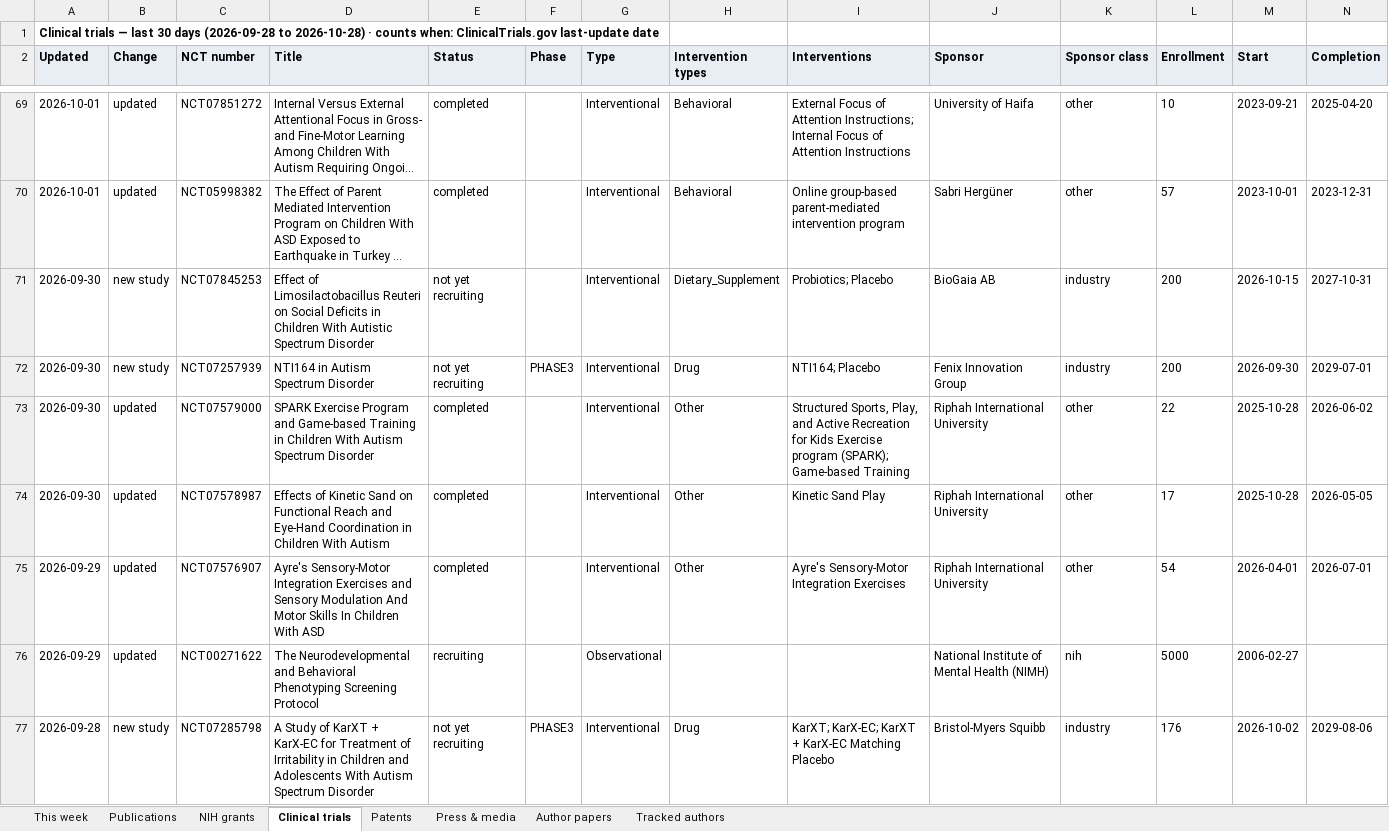
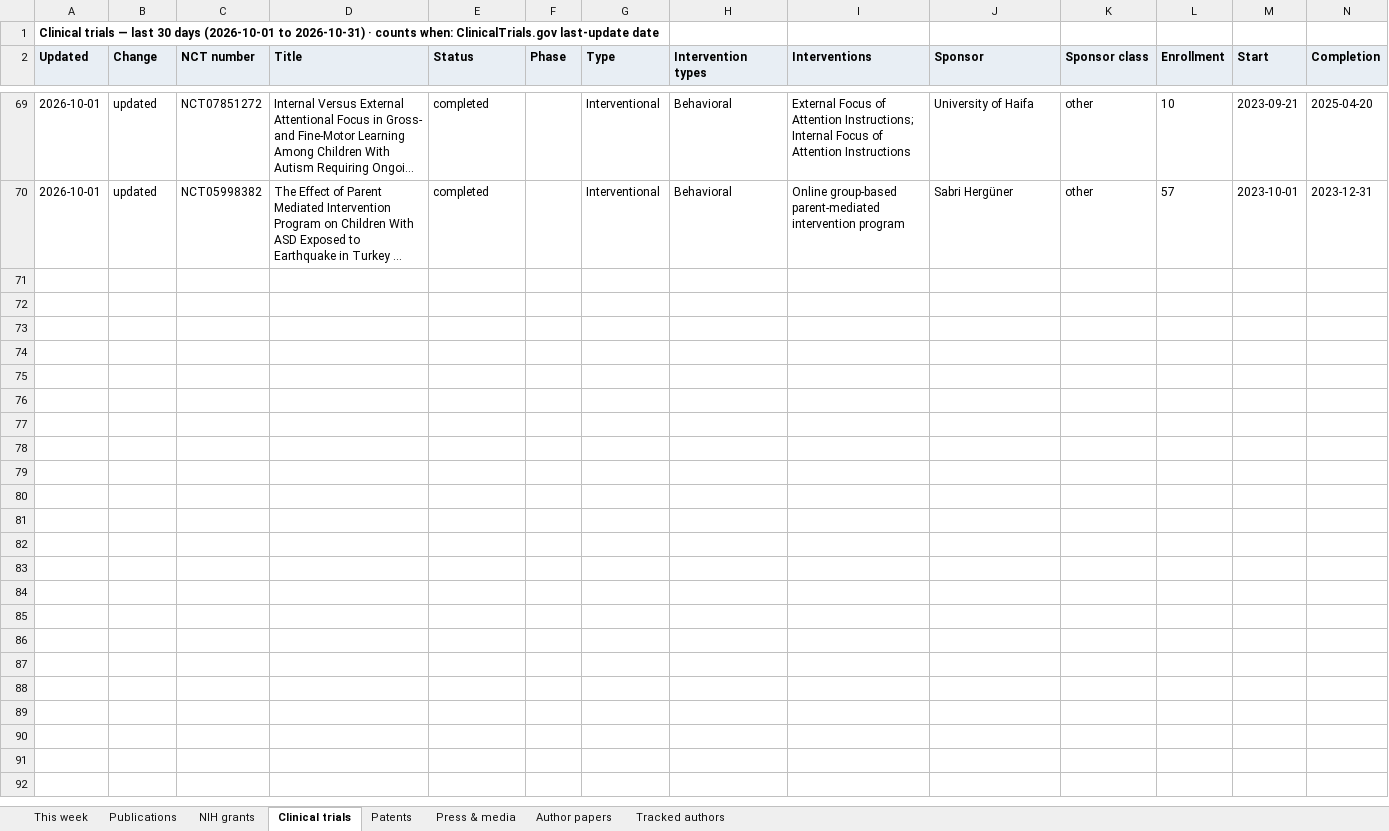
Before and after one commit to Hackern00b22/autism-atlas, an Excel workbook: atlas-weekly.xlsx, sheet Clinical trials, drawn as a sheet; only a part is shown, gaps mark what is left out; long unchanged cells end in …; values as stored, in another font and other column widths than the file's, no borders; rows hold the shown columns only; the diff names each change by its address in the sheet, - before the commit and + after, or states it on an @@ line.

```diff
--- a/atlas-weekly.xlsx (sheet Clinical trials)
+++ b/atlas-weekly.xlsx (sheet Clinical trials)
-A1 (Updated): …30 days (2026-09-28 to 2026-10-28) · counts…
+A1 (Updated): …30 days (2026-10-01 to 2026-10-31) · counts…
-row 71: 2026-09-30 | new study | NCT07845253 | Effect of Limosilactobacillus Reuteri on Social Deficits in Children With Autistic Spectrum Disorder | not yet recruiting |  | Interventional | Dietary_Supplement | Probiotics; Placebo | BioGaia AB | industry | 200 | 2026-10-15 | 2027-10-31
-row 72: 2026-09-30 | new study | NCT07257939 | NTI164 in Autism Spectrum Disorder | not yet recruiting | PHASE3 | Interventional | Drug | NTI164; Placebo | Fenix Innovation Group | industry | 200 | 2026-09-30 | 2029-07-01
-row 73: 2026-09-30 | updated | NCT07579000 | SPARK Exercise Program and Game-based Training in Children With Autism Spectrum Disorder | completed |  | Interventional | Other | Structured Sports, Play, and Active Recreation for Kids Exercise program (SPARK); Game-based Training | Riphah International University | other | 22 | 2025-10-28 | 2026-06-02
-row 74: 2026-09-30 | updated | NCT07578987 | Effects of Kinetic Sand on Functional Reach and Eye-Hand Coordination in Children With Autism | completed |  | Interventional | Other | Kinetic Sand Play | Riphah International University | other | 17 | 2025-10-28 | 2026-05-05
-row 75: 2026-09-29 | updated | NCT07576907 | Ayre's Sensory-Motor Integration Exercises and Sensory Modulation And Motor Skills In Children With ASD | completed |  | Interventional | Other | Ayre's Sensory-Motor Integration Exercises | Riphah International University | other | 54 | 2026-04-01 | 2026-07-01
-row 76: 2026-09-29 | updated | NCT00271622 | The Neurodevelopmental and Behavioral Phenotyping Screening Protocol | recruiting |  | Observational |  |  | National Institute of Mental Health (NIMH) | nih | 5000 | 2006-02-27
-row 77: 2026-09-28 | new study | NCT07285798 | A Study of KarXT + KarX-EC for Treatment of Irritability in Children and Adolescents With Autism Spectrum Disorder | not yet recruiting | PHASE3 | Interventional | Drug | KarXT; KarX-EC; KarXT + KarX-EC Matching Placebo | Bristol-Myers Squibb | industry | 176 | 2026-10-02 | 2029-08-06
```
Also changed, not shown: sheet NIH grants, sheet This week, sheet Press & media, sheet Publications, sheet Patents, sheet Tracked authors, 12 other files.
